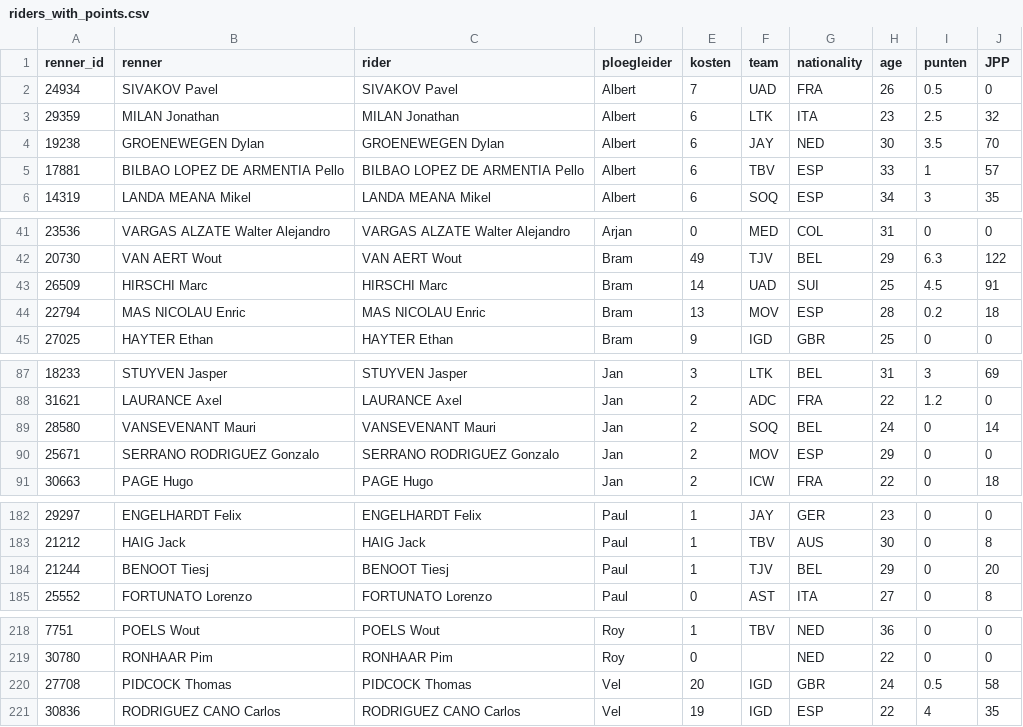
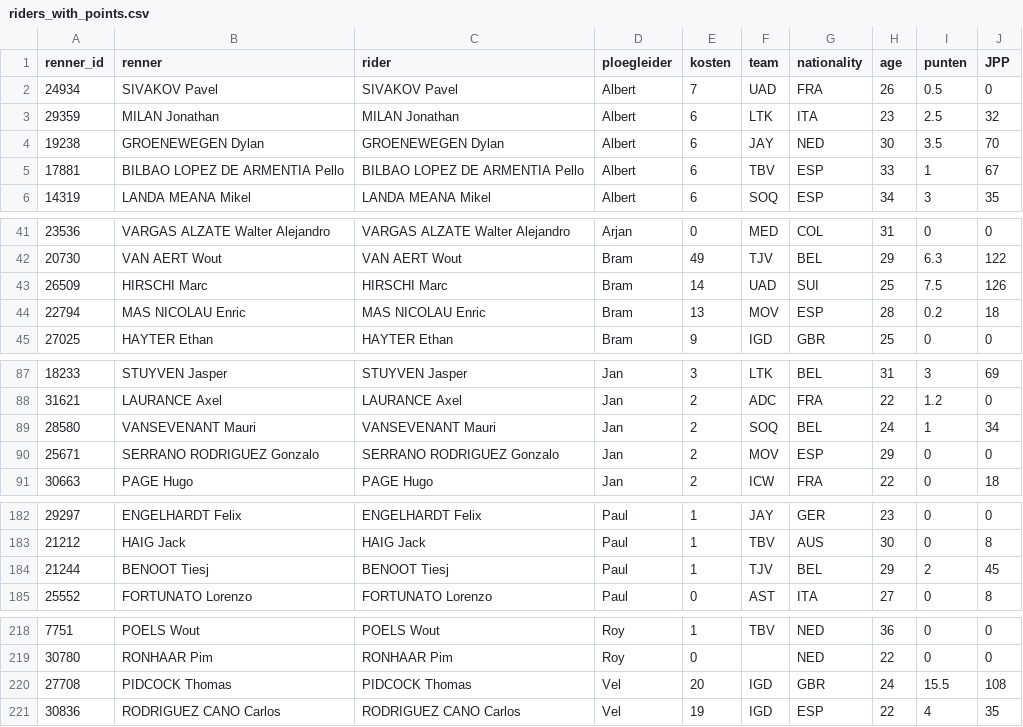
Before and after one commit to wijnandb/wielerspel2024, a CSV file: _data/riders_with_points.csv, drawn as a sheet; only a part is shown, gaps mark what is left out; the diff covers the shown part only.

```diff
--- a/_data/riders_with_points.csv
+++ b/_data/riders_with_points.csv
@@ -4,3 +4,3 @@ renner_id,renner,rider,ploegleider,kosten,team,nationality,age,punten,JPP
 19238,GROENEWEGEN Dylan,GROENEWEGEN Dylan,Albert,6,JAY,NED,30,3.5,70
-17881,BILBAO LOPEZ DE ARMENTIA Pello,BILBAO LOPEZ DE ARMENTIA Pello,Albert,6,TBV,ESP,33,1,57
+17881,BILBAO LOPEZ DE ARMENTIA Pello,BILBAO LOPEZ DE ARMENTIA Pello,Albert,6,TBV,ESP,33,1,67
 14319,LANDA MEANA Mikel,LANDA MEANA Mikel,Albert,6,SOQ,ESP,34,3,35
@@ -42,3 +42,3 @@ renner_id,renner,rider,ploegleider,kosten,team,nationality,age,punten,JPP
 20730,VAN AERT Wout,VAN AERT Wout,Bram,49,TJV,BEL,29,6.3,122
-26509,HIRSCHI Marc,HIRSCHI Marc,Bram,14,UAD,SUI,25,4.5,91
+26509,HIRSCHI Marc,HIRSCHI Marc,Bram,14,UAD,SUI,25,7.5,126
 22794,MAS NICOLAU Enric,MAS NICOLAU Enric,Bram,13,MOV,ESP,28,0.2,18
@@ -88,3 +88,3 @@ renner_id,renner,rider,ploegleider,kosten,team,nationality,age,punten,JPP
 31621,LAURANCE Axel,LAURANCE Axel,Jan,2,ADC,FRA,22,1.2,0
-28580,VANSEVENANT Mauri,VANSEVENANT Mauri,Jan,2,SOQ,BEL,24,0,14
+28580,VANSEVENANT Mauri,VANSEVENANT Mauri,Jan,2,SOQ,BEL,24,1,34
 25671,SERRANO RODRIGUEZ Gonzalo,SERRANO RODRIGUEZ Gonzalo,Jan,2,MOV,ESP,29,0,0
@@ -183,3 +183,3 @@ renner_id,renner,rider,ploegleider,kosten,team,nationality,age,punten,JPP
 21212,HAIG Jack,HAIG Jack,Paul,1,TBV,AUS,30,0,8
-21244,BENOOT Tiesj,BENOOT Tiesj,Paul,1,TJV,BEL,29,0,20
+21244,BENOOT Tiesj,BENOOT Tiesj,Paul,1,TJV,BEL,29,2,45
 25552,FORTUNATO Lorenzo,FORTUNATO Lorenzo,Paul,0,AST,ITA,27,0,8
@@ -219,3 +219,3 @@ renner_id,renner,rider,ploegleider,kosten,team,nationality,age,punten,JPP
 30780,RONHAAR Pim,RONHAAR Pim,Roy,0,,NED,22,0,0
-27708,PIDCOCK Thomas,PIDCOCK Thomas,Vel,20,IGD,GBR,24,0.5,58
+27708,PIDCOCK Thomas,PIDCOCK Thomas,Vel,20,IGD,GBR,24,15.5,108
 30836,RODRIGUEZ CANO Carlos,RODRIGUEZ CANO Carlos,Vel,19,IGD,ESP,22,4,35
```
Also changed, not shown: 3 edited cells elsewhere in this file, _data/latest_results_with_points.csv, _data/results_with_points.csv, 12 other files.
